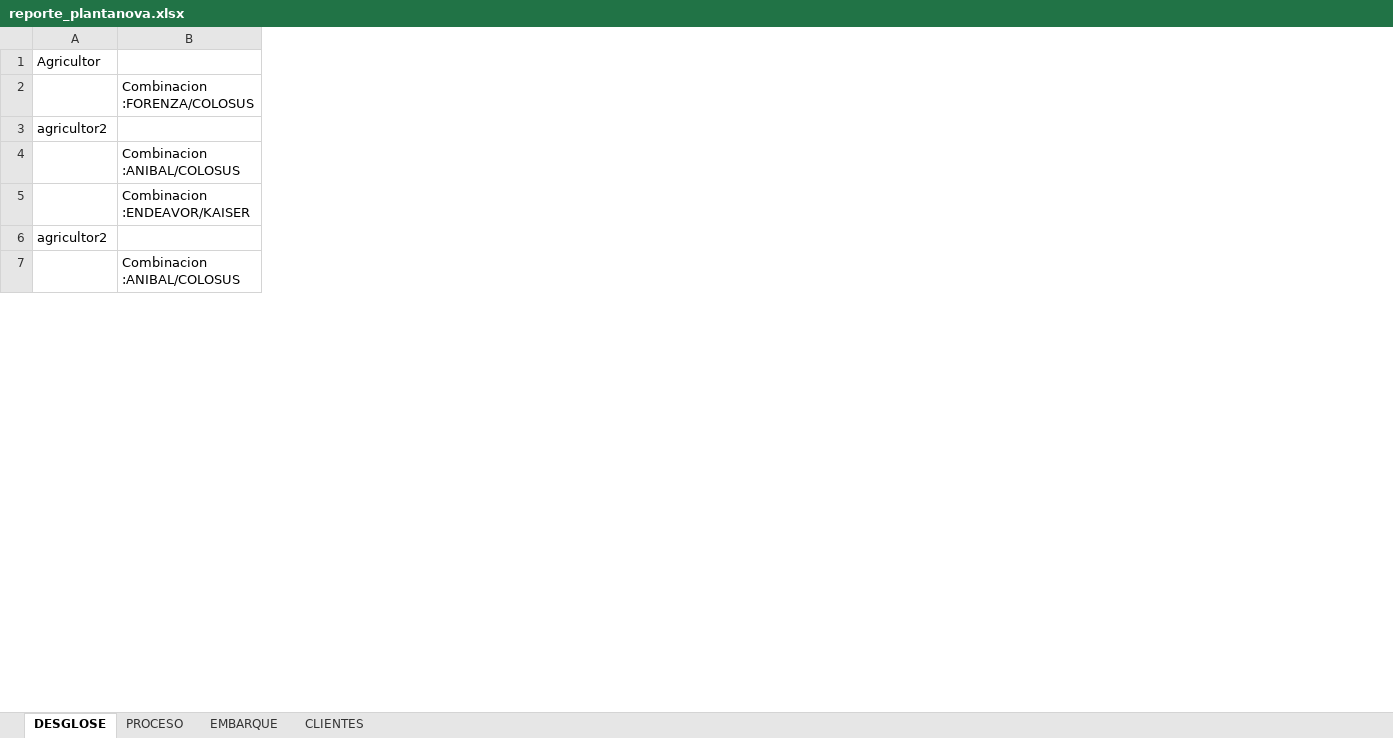
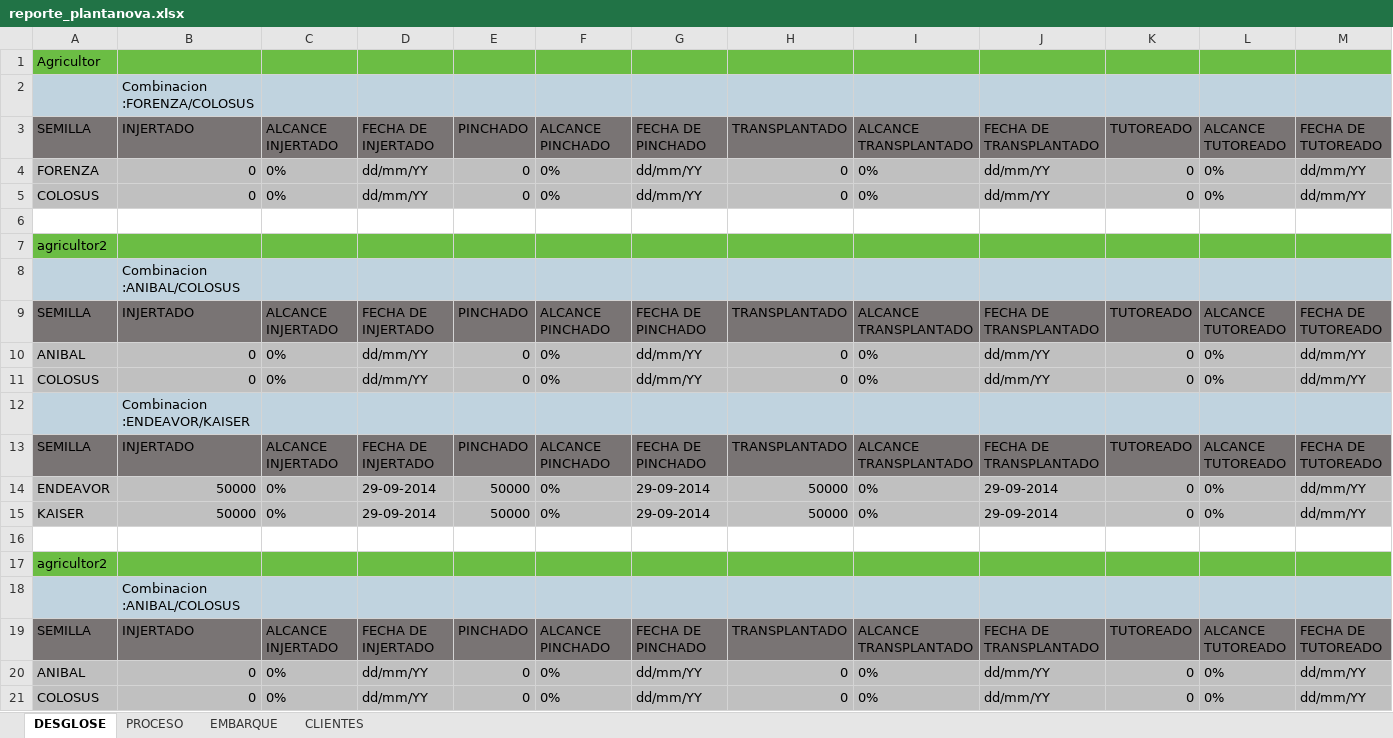
Before and after one commit to Ampscf/plantanova, an Excel workbook: reportes/reporte_plantanova.xlsx, sheet DESGLOSE, drawn as a sheet; only a part is shown; values as stored, in another font and other column widths than the file's, no borders; addresses are those after the commit; the diff covers the shown part only; the diff names each change by its address in the sheet, - before the commit and + after, or states it on an @@ line.

Commit message:
reporte excel desglose

```diff
--- a/reportes/reporte_plantanova.xlsx (sheet DESGLOSE)
+++ b/reportes/reporte_plantanova.xlsx (sheet DESGLOSE)
+column C, empty
+column D, empty
+column E, empty
+column F, empty
+column G, empty
+column H, empty
+column I, empty
+column J, empty
+column K, empty
+column L, empty
+column M, empty
-A1:B1 fill: none
+A1:B1 fill: #6BBD44
-A2:B2 fill: none
+A2:B2 fill: #C0D3DF
+row 3: SEMILLA | INJERTADO | ALCANCE INJERTADO | FECHA DE INJERTADO | PINCHADO | ALCANCE PINCHADO | FECHA DE PINCHADO | TRANSPLANTADO | ALCANCE TRANSPLANTADO | FECHA DE TRANSPLANTADO | TUTOREADO | ALCANCE TUTOREADO | FECHA DE TUTOREADO
+row 4: FORENZA | 0 | 0% | dd/mm/YY | 0 | 0% | dd/mm/YY | 0 | 0% | dd/mm/YY | 0 | 0% | dd/mm/YY
+row 5: COLOSUS | 0 | 0% | dd/mm/YY | 0 | 0% | dd/mm/YY | 0 | 0% | dd/mm/YY | 0 | 0% | dd/mm/YY
+row 6: (empty)
-A7:B7 fill: none
+A7:B7 fill: #6BBD44
-A8:B8 fill: none
+A8:B8 fill: #C0D3DF
+row 9: SEMILLA | INJERTADO | ALCANCE INJERTADO | FECHA DE INJERTADO | PINCHADO | ALCANCE PINCHADO | FECHA DE PINCHADO | TRANSPLANTADO | ALCANCE TRANSPLANTADO | FECHA DE TRANSPLANTADO | TUTOREADO | ALCANCE TUTOREADO | FECHA DE TUTOREADO
+row 10: ANIBAL | 0 | 0% | dd/mm/YY | 0 | 0% | dd/mm/YY | 0 | 0% | dd/mm/YY | 0 | 0% | dd/mm/YY
+row 11: COLOSUS | 0 | 0% | dd/mm/YY | 0 | 0% | dd/mm/YY | 0 | 0% | dd/mm/YY | 0 | 0% | dd/mm/YY
-A12:B12 fill: none
+A12:B12 fill: #C0D3DF
+row 13: SEMILLA | INJERTADO | ALCANCE INJERTADO | FECHA DE INJERTADO | PINCHADO | ALCANCE PINCHADO | FECHA DE PINCHADO | TRANSPLANTADO | ALCANCE TRANSPLANTADO | FECHA DE TRANSPLANTADO | TUTOREADO | ALCANCE TUTOREADO | FECHA DE TUTOREADO
+row 14: ENDEAVOR | 50000 | 0% | 29-09-2014 | 50000 | 0% | 29-09-2014 | 50000 | 0% | 29-09-2014 | 0 | 0% | dd/mm/YY
+row 15: KAISER | 50000 | 0% | 29-09-2014 | 50000 | 0% | 29-09-2014 | 50000 | 0% | 29-09-2014 | 0 | 0% | dd/mm/YY
+row 16: (empty)
-A17:B17 fill: none
+A17:B17 fill: #6BBD44
-A18:B18 fill: none
+A18:B18 fill: #C0D3DF
+row 19: SEMILLA | INJERTADO | ALCANCE INJERTADO | FECHA DE INJERTADO | PINCHADO | ALCANCE PINCHADO | FECHA DE PINCHADO | TRANSPLANTADO | ALCANCE TRANSPLANTADO | FECHA DE TRANSPLANTADO | TUTOREADO | ALCANCE TUTOREADO | FECHA DE TUTOREADO
+row 20: ANIBAL | 0 | 0% | dd/mm/YY | 0 | 0% | dd/mm/YY | 0 | 0% | dd/mm/YY | 0 | 0% | dd/mm/YY
+row 21: COLOSUS | 0 | 0% | dd/mm/YY | 0 | 0% | dd/mm/YY | 0 | 0% | dd/mm/YY | 0 | 0% | dd/mm/YY
```
Also changed, not shown: 9 added rows and cell formats elsewhere in this sheet, sheet EMBARQUE, 2 other files.
